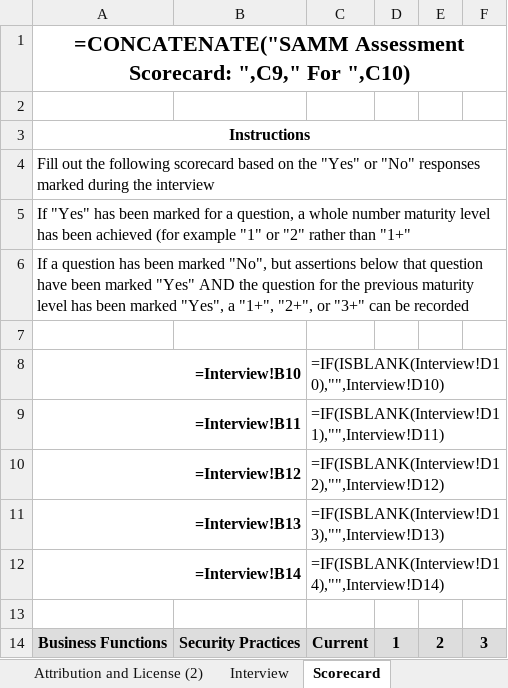
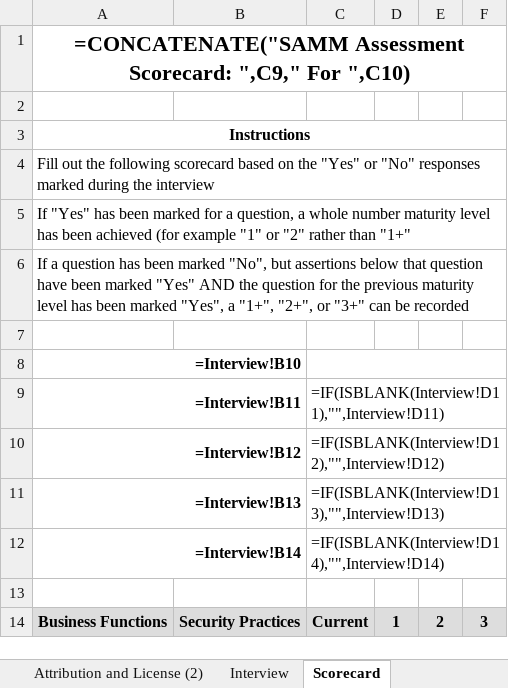
Before and after one commit to OWASP/samm, an Excel workbook: v1.2/Tools/OpenSAMM_Assessment_Toolbox_v1.2-Alpha.xlsx, sheet Scorecard, drawn as a sheet; only a part is shown; values as stored, in another font and other column widths than the file's, no borders; formulas are shown in place of their values; conditional formats not drawn; the diff names each change by its address in the sheet, - before the commit and + after, or states it on an @@ line.

Commit message:
Updated the formulas on the interview tab to go to multiple choice and scoring

```diff
--- a/v1.2/Tools/OpenSAMM_Assessment_Toolbox_v1.2-Alpha.xlsx (sheet Scorecard)
+++ b/v1.2/Tools/OpenSAMM_Assessment_Toolbox_v1.2-Alpha.xlsx (sheet Scorecard)
-C8: =IF(ISBLANK(Interview!D10),"",Interview!D10)
+C8: (empty)
```
Also changed, not shown: charts or pictures.
